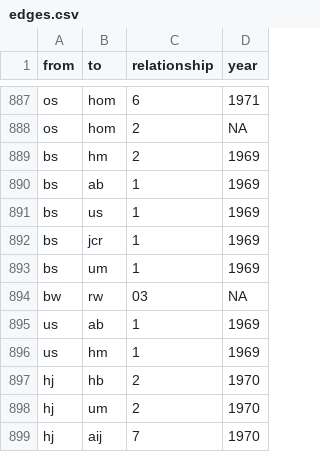
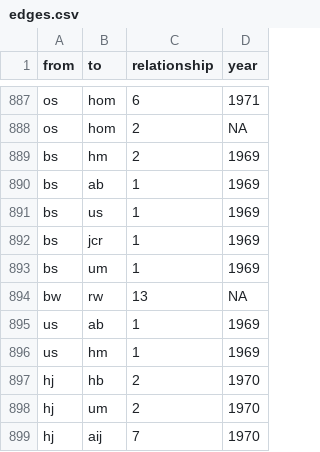
Before and after one commit to ca048/RAF-Forschungsdesign, a CSV file: edges.csv, drawn as a sheet; only a part is shown, gaps mark what is left out.

Commit message:
Update edges.csv

```diff
--- a/edges.csv
+++ b/edges.csv
@@ -893,3 +893,3 @@ bs,jcr,1,1969
 bs,um,1,1969
-bw,rw,03,NA
+bw,rw,13,NA
 us,ab,1,1969
```
